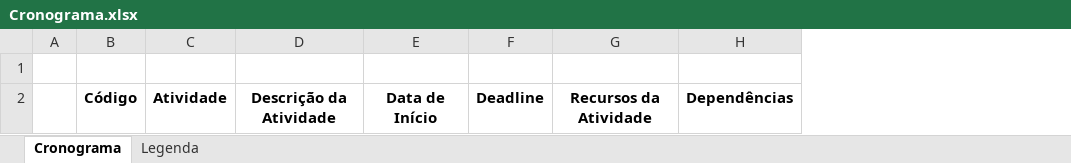
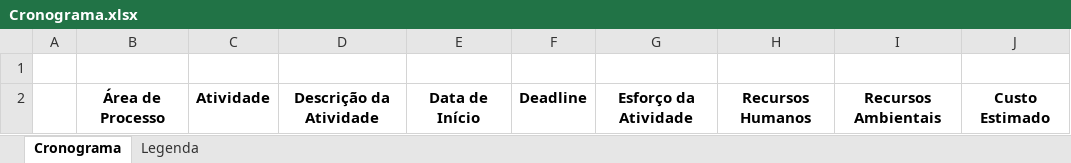
Before and after one commit to leonardofreitass/P.I.-ES-UFG-2015-BIJLMMV, an Excel workbook: Artefatos de Documentação/Processo Aplicado/EveRemind/2-Gerencia de Projeto/Templates/Cronograma.xlsx, sheet Cronograma, drawn as a sheet; values as stored, in another font and other column widths than the file's, no borders; conditional formats not drawn; removed rows and columns are numbered as before the commit, all else as after; the diff names each change by its address in the sheet, - before the commit and + after, or states it on an @@ line.

Commit message:
Atualizacao no cronograma e recursos humanos

```diff
--- a/Artefatos de Documentação/Processo Aplicado/EveRemind/2-Gerencia de Projeto/Templates/Cronograma.xlsx (sheet Cronograma)
+++ b/Artefatos de Documentação/Processo Aplicado/EveRemind/2-Gerencia de Projeto/Templates/Cronograma.xlsx (sheet Cronograma)
-column B, row 2: Código
+column B, row 2: Área de Processo
-column G, row 2: Recursos da Atividade
-column H, row 2: Dependências
+column G, row 2: Esforço da Atividade
+column H, row 2: Recursos Humanos
+column I, row 2: Recursos Ambientais
+column J, row 2: Custo Estimado
```
Also changed, not shown: 1 other file.
